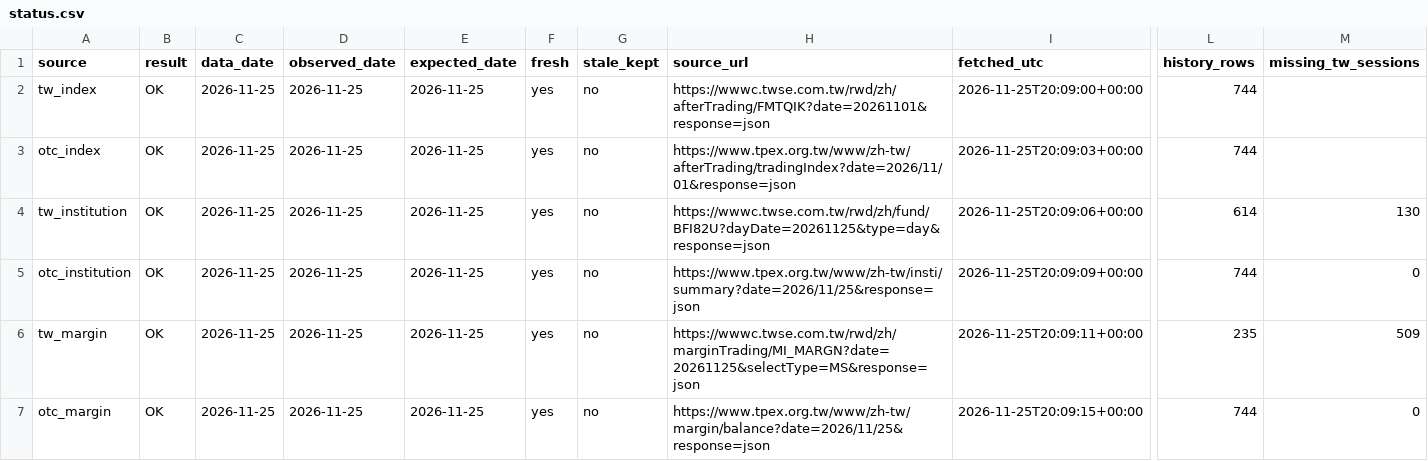
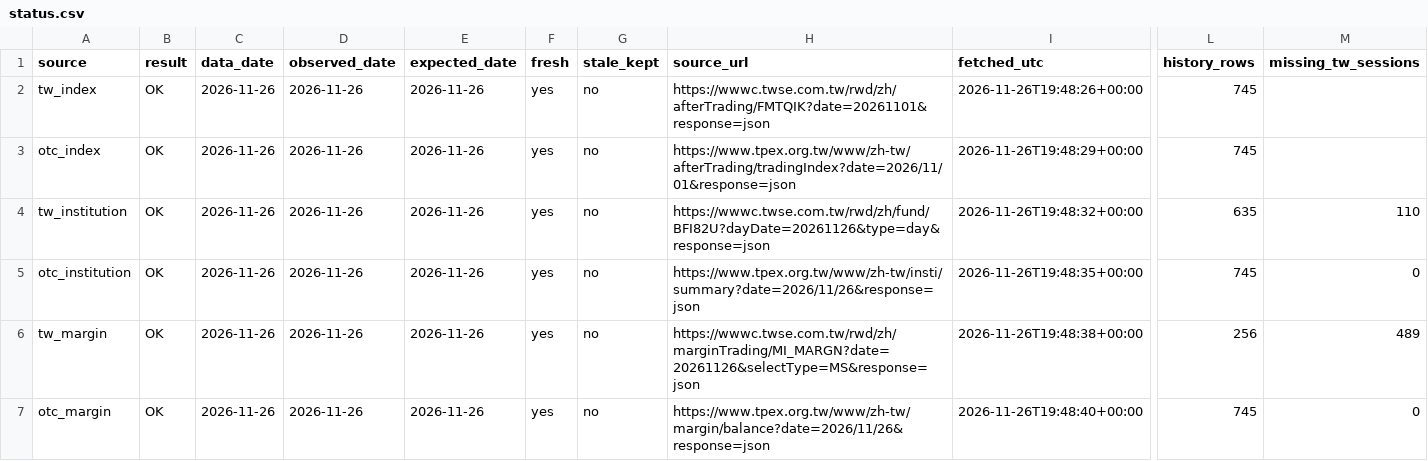
Before and after one commit to JC0303/jc-market-data, a CSV file: data/market/status.csv, drawn as a sheet; only a part is shown, gaps mark what is left out; the diff covers the shown part only; the diff names each change by its address in the sheet, - before the commit and + after, or states it on an @@ line.

```diff
--- a/data/market/status.csv
+++ b/data/market/status.csv
-C2:C7 (data_date): 2026-11-25
+C2:C7 (data_date): 2026-11-26
-D2:D7 (observed_date): 2026-11-25
+D2:D7 (observed_date): 2026-11-26
-E2:E7 (expected_date): 2026-11-25
+E2:E7 (expected_date): 2026-11-26
-I2 (fetched_utc): 2026-11-25T20:09:00+00:00
+I2 (fetched_utc): 2026-11-26T19:48:26+00:00
-L2:L3 (history_rows): 744
+L2:L3 (history_rows): 745
-I3 (fetched_utc): 2026-11-25T20:09:03+00:00
+I3 (fetched_utc): 2026-11-26T19:48:29+00:00
-H4 (source_url): https://wwwc.twse.com.tw/rwd/zh/fund/BFI82U?dayDate=20261125&type=day&response=json
+H4 (source_url): https://wwwc.twse.com.tw/rwd/zh/fund/BFI82U?dayDate=20261126&type=day&response=json
-I4 (fetched_utc): 2026-11-25T20:09:06+00:00
+I4 (fetched_utc): 2026-11-26T19:48:32+00:00
-L4 (history_rows): 614
+L4 (history_rows): 635
-M4 (missing_tw_sessions): 130
+M4 (missing_tw_sessions): 110
-H5 (source_url): https://www.tpex.org.tw/www/zh-tw/insti/summary?date=2026/11/25&response=json
+H5 (source_url): https://www.tpex.org.tw/www/zh-tw/insti/summary?date=2026/11/26&response=json
-I5 (fetched_utc): 2026-11-25T20:09:09+00:00
+I5 (fetched_utc): 2026-11-26T19:48:35+00:00
-L5 (history_rows): 744
+L5 (history_rows): 745
-H6 (source_url): https://wwwc.twse.com.tw/rwd/zh/marginTrading/MI_MARGN?date=20261125&selectType=MS&response=json
+H6 (source_url): https://wwwc.twse.com.tw/rwd/zh/marginTrading/MI_MARGN?date=20261126&selectType=MS&response=json
-I6 (fetched_utc): 2026-11-25T20:09:11+00:00
+I6 (fetched_utc): 2026-11-26T19:48:38+00:00
-L6 (history_rows): 235
+L6 (history_rows): 256
-M6 (missing_tw_sessions): 509
+M6 (missing_tw_sessions): 489
-H7 (source_url): https://www.tpex.org.tw/www/zh-tw/margin/balance?date=2026/11/25&response=json
+H7 (source_url): https://www.tpex.org.tw/www/zh-tw/margin/balance?date=2026/11/26&response=json
-I7 (fetched_utc): 2026-11-25T20:09:15+00:00
+I7 (fetched_utc): 2026-11-26T19:48:40+00:00
-L7 (history_rows): 744
+L7 (history_rows): 745
```
Also changed, not shown: 55 edited cells elsewhere in this file, data/market/otc_index.csv, data/market/otc_institution.csv, 11 other files.
